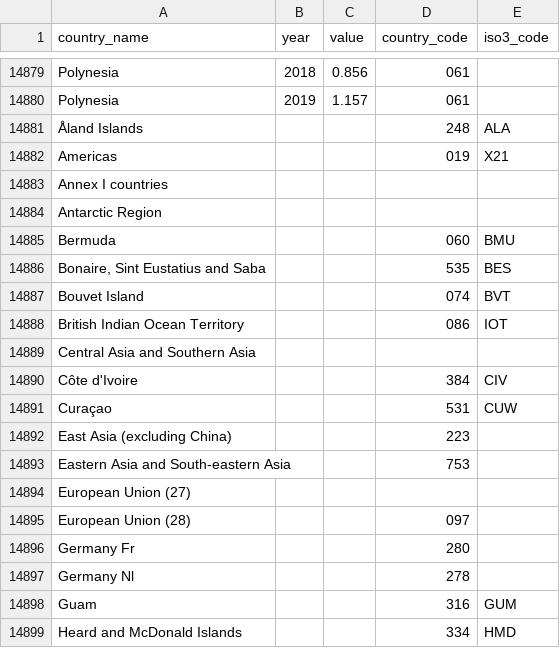
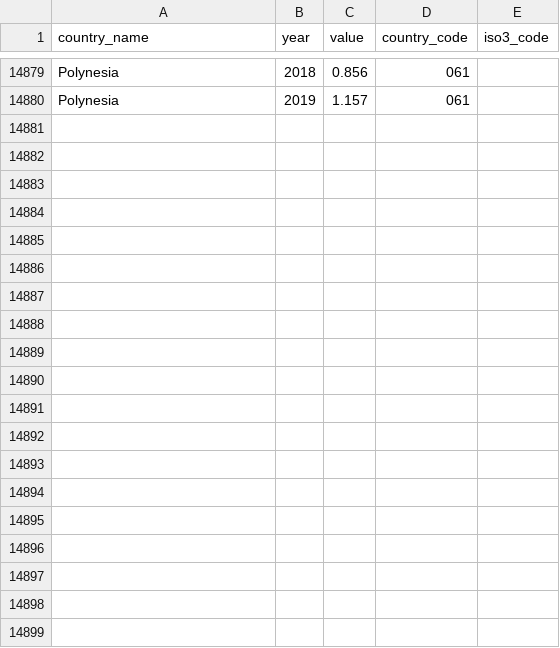
Before and after one commit to OzcarOlsson/information-visualization, a CSV file: data/temp_data.csv, drawn as a sheet; only a part is shown, gaps mark what is left out; the diff covers the shown part only; the diff names each change by its address in the sheet, - before the commit and + after, or states it on an @@ line.

```diff
--- a/data/temp_data.csv
+++ b/data/temp_data.csv
-row 14881: Åland Islands |  |  | 248 | ALA
-row 14882: Americas |  |  | 019 | X21
-row 14883: Annex I countries
-row 14884: Antarctic Region
-row 14885: Bermuda |  |  | 060 | BMU
-row 14886: Bonaire, Sint Eustatius and Saba |  |  | 535 | BES
-row 14887: Bouvet Island |  |  | 074 | BVT
-row 14888: British Indian Ocean Territory |  |  | 086 | IOT
-row 14889: Central Asia and Southern Asia
-row 14890: Côte d'Ivoire |  |  | 384 | CIV
-row 14891: Curaçao |  |  | 531 | CUW
-row 14892: East Asia (excluding China) |  |  | 223
-row 14893: Eastern Asia and South-eastern Asia |  |  | 753
-row 14894: European Union (27)
-row 14895: European Union (28) |  |  | 097
-row 14896: Germany Fr |  |  | 280
-row 14897: Germany Nl |  |  | 278
-row 14898: Guam |  |  | 316 | GUM
-row 14899: Heard and McDonald Islands |  |  | 334 | HMD
```
Also changed, not shown: 30 removed rows elsewhere in this file, 9 other files.
